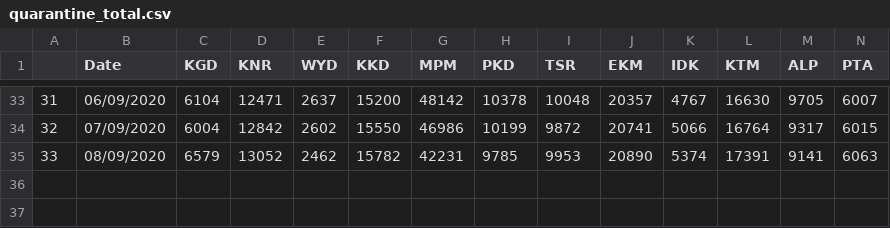
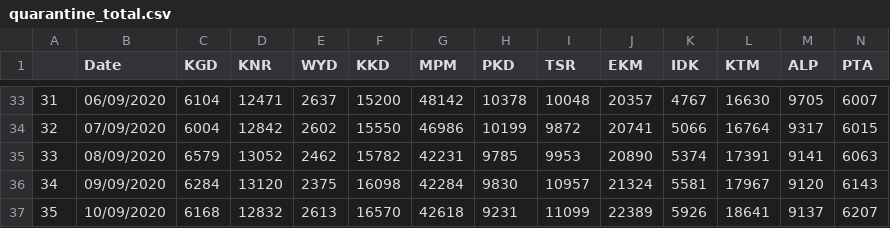
Before and after one commit to shaheennamboori/CovidData_From_Aug04, a CSV file: Analysis_Districtwise/data/quarantine/quarantine_total.csv, drawn as a sheet; only a part is shown, gaps mark what is left out; rows hold the shown columns only; the diff names each change by its address in the sheet, - before the commit and + after, or states it on an @@ line.

Commit message:
added data upto 10/09/2020

```diff
--- a/Analysis_Districtwise/data/quarantine/quarantine_total.csv
+++ b/Analysis_Districtwise/data/quarantine/quarantine_total.csv
+row 36: 34 | 09/09/2020 | 6284 | 13120 | 2375 | 16098 | 42284 | 9830 | 10957 | 21324 | 5581 | 17967 | 9120 | 6143
+row 37: 35 | 10/09/2020 | 6168 | 12832 | 2613 | 16570 | 42618 | 9231 | 11099 | 22389 | 5926 | 18641 | 9137 | 6207
```
Also changed, not shown: Analysis_Statewise/data/covid_numbers.csv, Analysis_Test_Results/data/Analysis_Test_Results.csv, 21 other files.
